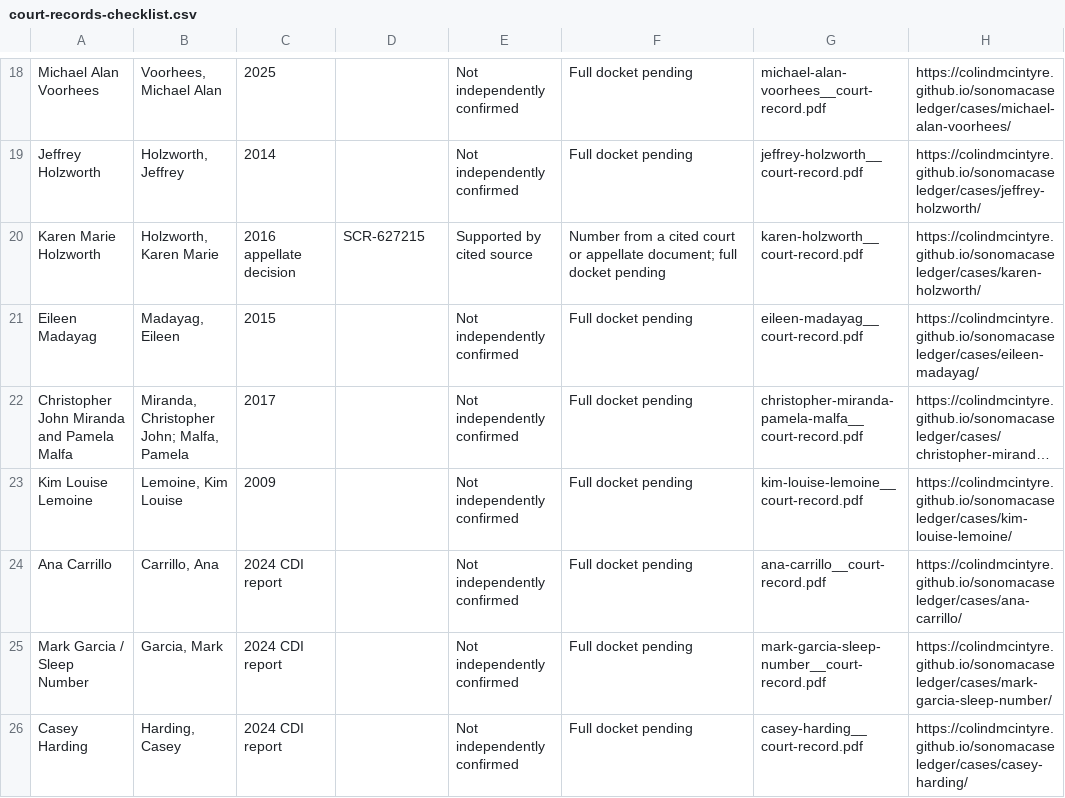
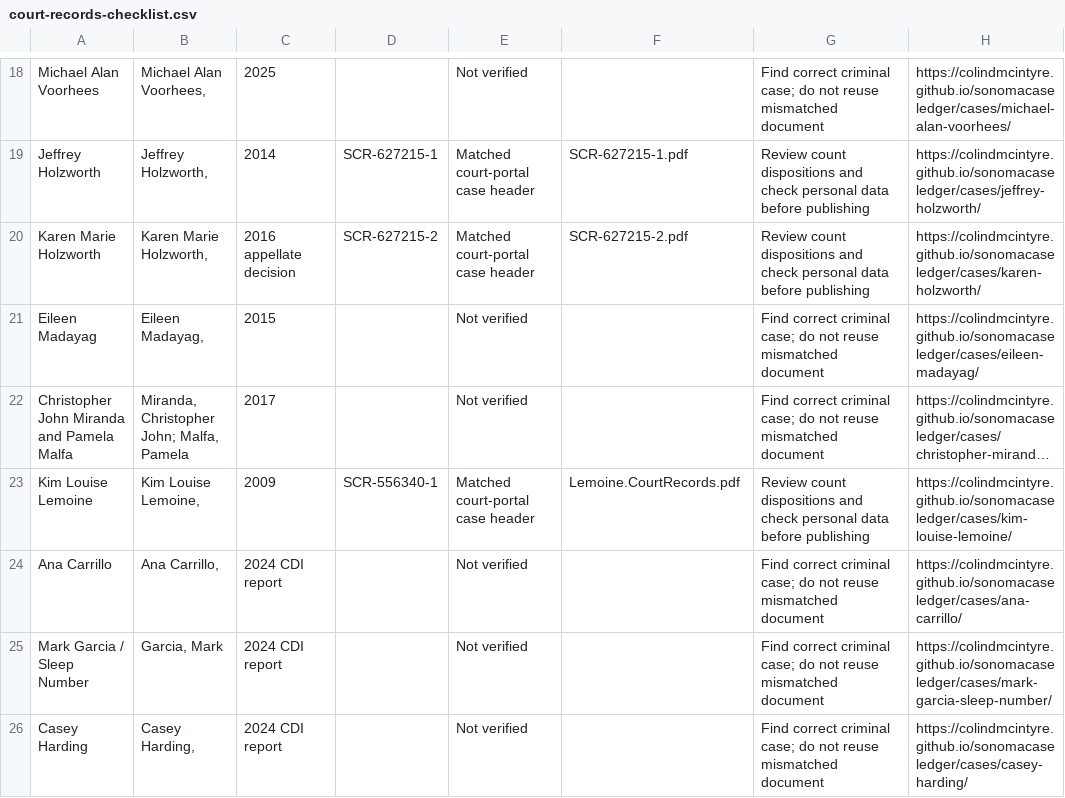
Before and after one commit to ColinDMcIntyre/sonomacaseledger, a CSV file: research/court-records-checklist.csv, drawn as a sheet; only a part is shown, gaps mark what is left out; long unchanged cells end in …; the diff covers the shown part only; the diff names each change by its address in the sheet, - before the commit and + after, or states it on an @@ line.

Commit message:
Match 13 Sonoma criminal dockets from supplied PDFs and flag unrelated court results

```diff
--- a/research/court-records-checklist.csv
+++ b/research/court-records-checklist.csv
-B18: Voorhees, Michael Alan
+B18: Michael Alan Voorhees,
-E18: Not independently confirmed
+E18: Not verified
-F18: Full docket pending
+F18: (empty)
-G18: michael-alan-voorhees__court-record.pdf
+G18: Find correct criminal case; do not reuse mismatched document
-B19: Holzworth, Jeffrey
+B19: Jeffrey Holzworth,
-D19: (empty)
+D19: SCR-627215-1
-E19: Not independently confirmed
+E19: Matched court-portal case header
-F19: Full docket pending
+F19: SCR-627215-1.pdf
-G19: jeffrey-holzworth__court-record.pdf
+G19: Review count dispositions and check personal data before publishing
-B20: Holzworth, Karen Marie
+B20: Karen Marie Holzworth,
-D20: SCR-627215
+D20: SCR-627215-2
-E20: Supported by cited source
+E20: Matched court-portal case header
-F20: Number from a cited court or appellate document; full docket pending
+F20: SCR-627215-2.pdf
-G20: karen-holzworth__court-record.pdf
+G20: Review count dispositions and check personal data before publishing
-B21: Madayag, Eileen
+B21: Eileen Madayag,
-E21:E22: Not independently confirmed
+E21:E22: Not verified
-F21:F22: Full docket pending
+F21:F22: (empty)
-G21: eileen-madayag__court-record.pdf
+G21: Find correct criminal case; do not reuse mismatched document
-G22: christopher-miranda-pamela-malfa__court-record.pdf
+G22: Find correct criminal case; do not reuse mismatched document
-B23: Lemoine, Kim Louise
+B23: Kim Louise Lemoine,
-D23: (empty)
+D23: SCR-556340-1
-E23: Not independently confirmed
+E23: Matched court-portal case header
-F23: Full docket pending
+F23: Lemoine.CourtRecords.pdf
-G23: kim-louise-lemoine__court-record.pdf
+G23: Review count dispositions and check personal data before publishing
-B24: Carrillo, Ana
+B24: Ana Carrillo,
-E24:E26: Not independently confirmed
+E24:E26: Not verified
-F24:F26: Full docket pending
+F24:F26: (empty)
-G24: ana-carrillo__court-record.pdf
+G24: Find correct criminal case; do not reuse mismatched document
-G25: mark-garcia-sleep-number__court-record.pdf
+G25: Find correct criminal case; do not reuse mismatched document
-B26: Harding, Casey
+B26: Casey Harding,
-G26: casey-harding__court-record.pdf
+G26: Find correct criminal case; do not reuse mismatched document
```
Also changed, not shown: 1 added row, 1 removed row and 92 edited cells elsewhere in this file, 5 other files.
